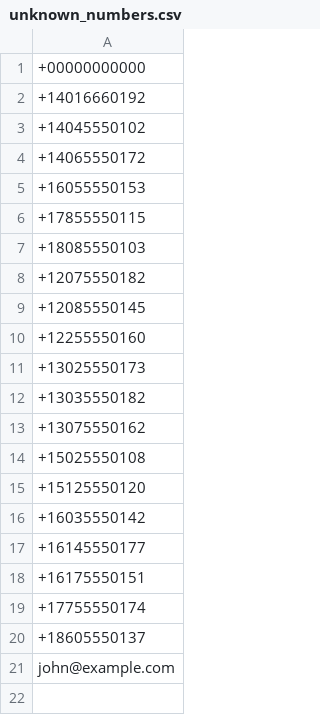
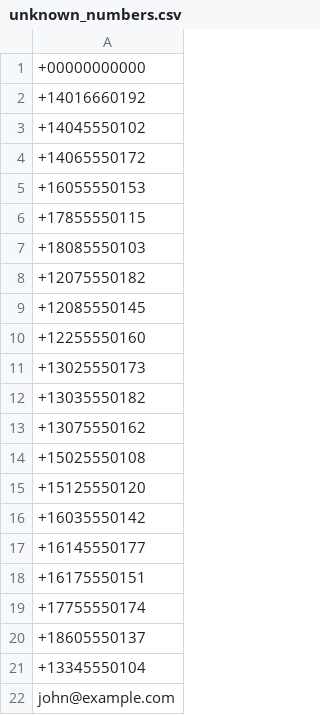
Before and after one commit to lbeder/google-voice-takeout-merger, a CSV file: docs/samples/out/logs/unknown_numbers.csv, drawn as a sheet.

Commit message:
Update samples

```diff
--- a/docs/samples/out/logs/unknown_numbers.csv
+++ b/docs/samples/out/logs/unknown_numbers.csv
@@ -20,2 +20,3 @@
 +18605550137
++13345550104
 john@example.com
```
Also changed, not shown: docs/samples/out/index.csv, 1 other file.
